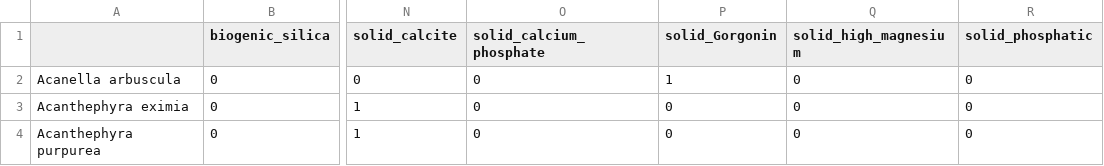
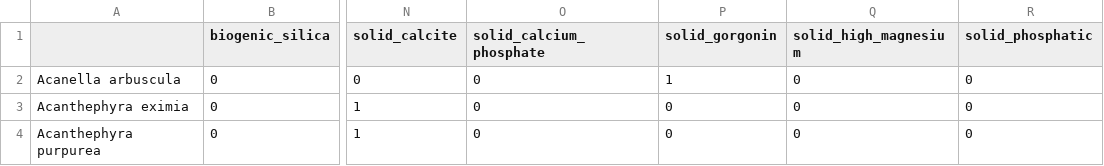
Before and after one commit to Ecosystem-Assessments/Species_Traits, a CSV file: Data/SpeciesTraits/BodyComposition.csv, drawn as a sheet; only a part is shown, gaps mark what is left out; the diff names each change by its address in the sheet, - before the commit and + after, or states it on an @@ line.

Commit message:
adjust body name

```diff
--- a/Data/SpeciesTraits/BodyComposition.csv
+++ b/Data/SpeciesTraits/BodyComposition.csv
-P1: solid_Gorgonin
+P1: solid_gorgonin
```
Also changed, not shown: 2 other files.
